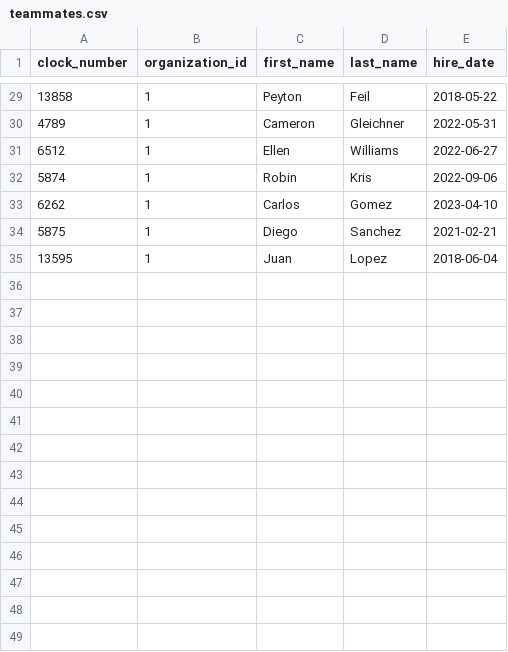
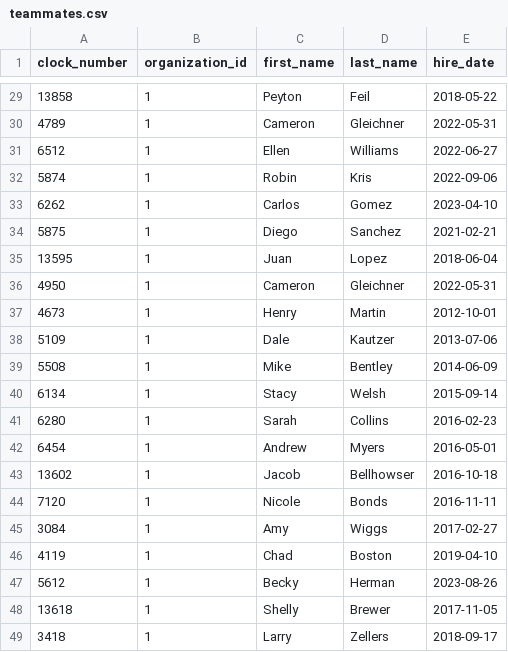
Before and after one commit to JustinLaureano/wmsa, a CSV file: core/database/data/teammates.csv, drawn as a sheet; only a part is shown, gaps mark what is left out; the diff names each change by its address in the sheet, - before the commit and + after, or states it on an @@ line.

```diff
--- a/core/database/data/teammates.csv
+++ b/core/database/data/teammates.csv
+row 36: 4950 | 1 | Cameron | Gleichner | 2022-05-31
+row 37: 4673 | 1 | Henry | Martin | 2012-10-01
+row 38: 5109 | 1 | Dale | Kautzer | 2013-07-06
+row 39: 5508 | 1 | Mike | Bentley | 2014-06-09
+row 40: 6134 | 1 | Stacy | Welsh | 2015-09-14
+row 41: 6280 | 1 | Sarah | Collins | 2016-02-23
+row 42: 6454 | 1 | Andrew | Myers | 2016-05-01
+row 43: 13602 | 1 | Jacob | Bellhowser | 2016-10-18
+row 44: 7120 | 1 | Nicole | Bonds | 2016-11-11
+row 45: 3084 | 1 | Amy | Wiggs | 2017-02-27
+row 46: 4119 | 1 | Chad | Boston | 2019-04-10
+row 47: 5612 | 1 | Becky | Herman | 2023-08-26
+row 48: 13618 | 1 | Shelly | Brewer | 2017-11-05
+row 49: 3418 | 1 | Larry | Zellers | 2018-09-17
```
Also changed, not shown: core/database/data/domain_accounts.csv, core/database/data/users.csv.
